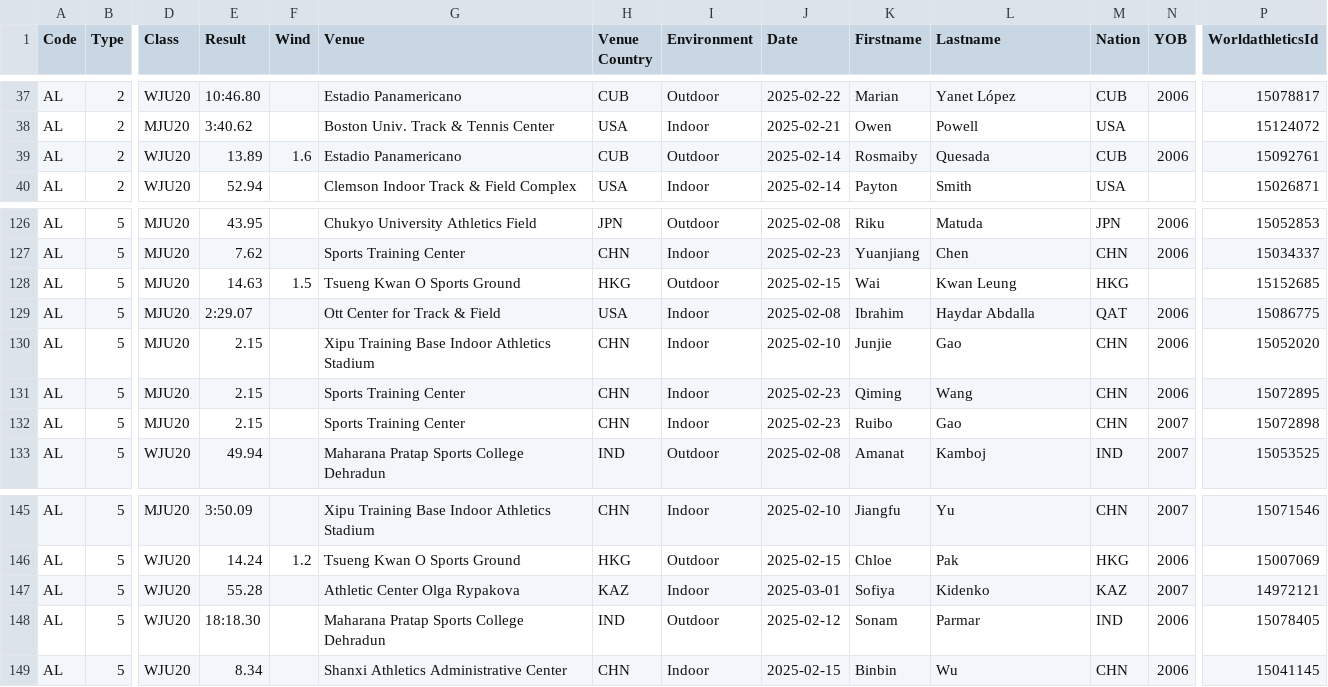
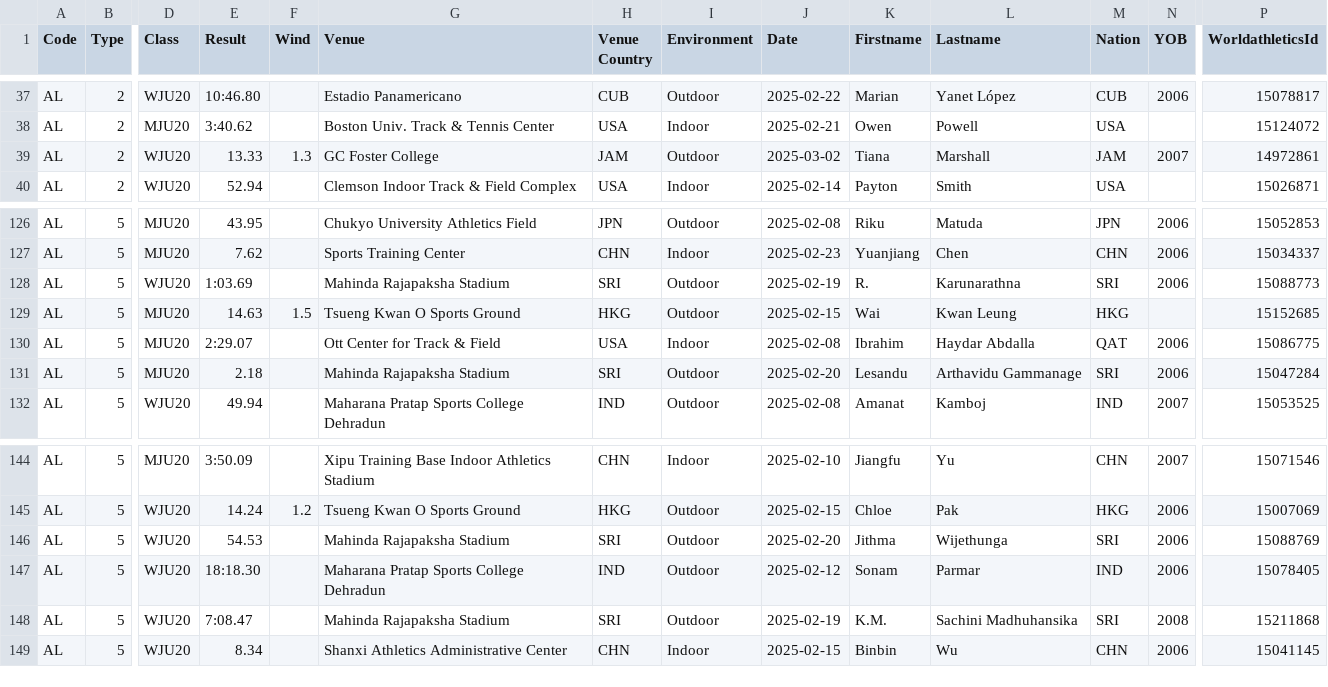
Before and after one commit to nimarion/records, a CSV file: leads/u20/area.csv, drawn as a sheet; only a part is shown, gaps mark what is left out; removed rows and columns are numbered as before the commit, all else as after; rows hold the shown columns only; the diff covers the shown part only; the diff names each change by its address in the sheet, - before the commit and + after, or states it on an @@ line.

```diff
--- a/leads/u20/area.csv
+++ b/leads/u20/area.csv
-E39 (Result): 13.89
+E39 (Result): 13.33
-F39 (Wind): 1.6
+F39 (Wind): 1.3
-G39 (Venue): Estadio Panamericano
+G39 (Venue): GC Foster College
-H39 (Venue Country): CUB
+H39 (Venue Country): JAM
-J39 (Date): 2025-02-14
+J39 (Date): 2025-03-02
-K39 (Firstname): Rosmaiby
+K39 (Firstname): Tiana
-L39 (Lastname): Quesada
+L39 (Lastname): Marshall
-M39 (Nation): CUB
+M39 (Nation): JAM
-N39 (YOB): 2006
+N39 (YOB): 2007
-P39 (WorldathleticsId): 15092761
+P39 (WorldathleticsId): 14972861
+row 128: AL | 5 | WJU20 | 1:03.69 |  | Mahinda Rajapaksha Stadium | SRI | Outdoor | 2025-02-19 | R. | Karunarathna | SRI | 2006 | 15088773
-E131 (Result): 2.15
+E131 (Result): 2.18
-G131 (Venue): Xipu Training Base Indoor Athletics Stadium
+G131 (Venue): Mahinda Rajapaksha Stadium
-H131 (Venue Country): CHN
+H131 (Venue Country): SRI
-I131 (Environment): Indoor
+I131 (Environment): Outdoor
-J131 (Date): 2025-02-10
+J131 (Date): 2025-02-20
-K131 (Firstname): Junjie
+K131 (Firstname): Lesandu
-L131 (Lastname): Gao
+L131 (Lastname): Arthavidu Gammanage
-M131 (Nation): CHN
+M131 (Nation): SRI
-P131 (WorldathleticsId): 15052020
+P131 (WorldathleticsId): 15047284
-row 131: AL | 5 | MJU20 | 2.15 |  | Sports Training Center | CHN | Indoor | 2025-02-23 | Qiming | Wang | CHN | 2006 | 15072895
-row 132: AL | 5 | MJU20 | 2.15 |  | Sports Training Center | CHN | Indoor | 2025-02-23 | Ruibo | Gao | CHN | 2007 | 15072898
-E146 (Result): 55.28
+E146 (Result): 54.53
-G146 (Venue): Athletic Center Olga Rypakova
+G146 (Venue): Mahinda Rajapaksha Stadium
-H146 (Venue Country): KAZ
+H146 (Venue Country): SRI
-I146 (Environment): Indoor
+I146 (Environment): Outdoor
-J146 (Date): 2025-03-01
+J146 (Date): 2025-02-20
-K146 (Firstname): Sofiya
+K146 (Firstname): Jithma
-L146 (Lastname): Kidenko
+L146 (Lastname): Wijethunga
-M146 (Nation): KAZ
+M146 (Nation): SRI
-N146 (YOB): 2007
+N146 (YOB): 2006
-P146 (WorldathleticsId): 14972121
+P146 (WorldathleticsId): 15088769
+row 148: AL | 5 | WJU20 | 7:08.47 |  | Mahinda Rajapaksha Stadium | SRI | Outdoor | 2025-02-19 | K.M. | Sachini Madhuhansika | SRI | 2008 | 15211868
```
Also changed, not shown: 63 edited cells elsewhere in this file, leads/senior/area.csv, leads/senior/world.csv, 1 other file.
